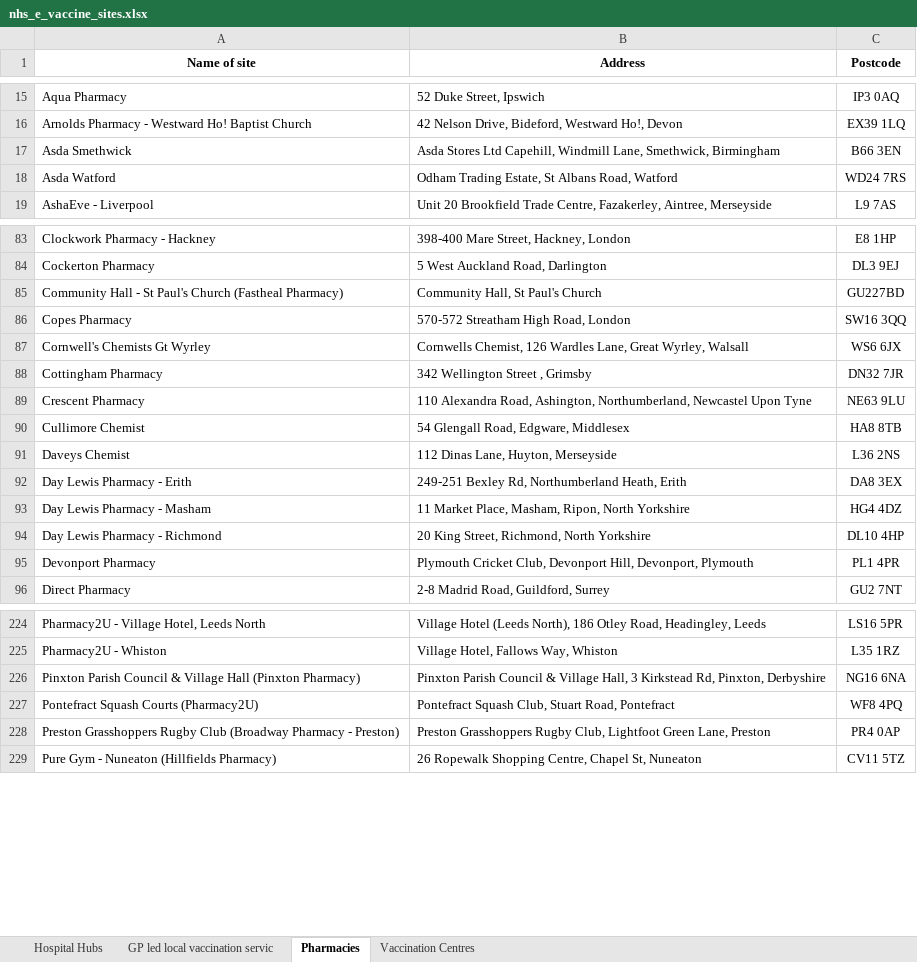
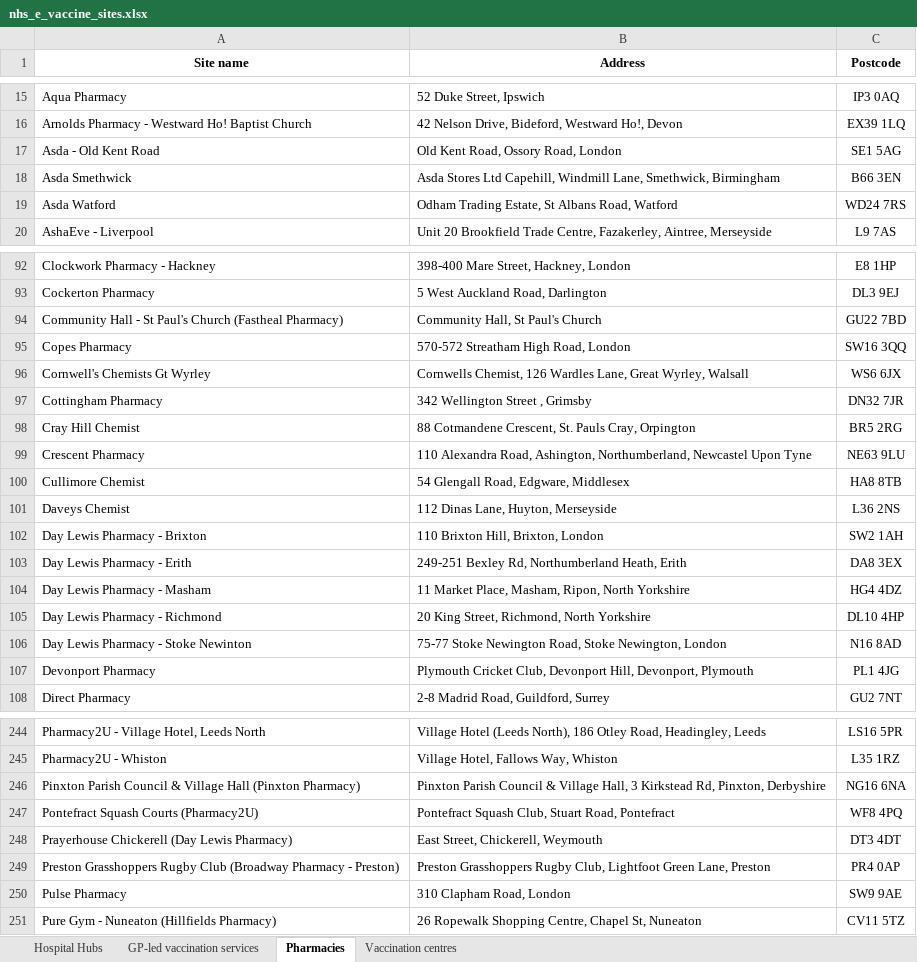
Before and after one commit to psychty/wsx_covid_datapack_public, an Excel workbook: Source files/nhs_e_vaccine_sites.xlsx, sheet Pharmacies, drawn as a sheet; only a part is shown, gaps mark what is left out; values as stored, in another font and other column widths than the file's, no borders; conditional formats not drawn; addresses are those after the commit; the diff covers the shown part only; the diff names each change by its address in the sheet, - before the commit and + after, or states it on an @@ line.

```diff
--- a/Source files/nhs_e_vaccine_sites.xlsx (sheet Pharmacies)
+++ b/Source files/nhs_e_vaccine_sites.xlsx (sheet Pharmacies)
-sheet tab: GP led local vaccination servic
+sheet tab: GP-led vaccination services
-sheet tab: Vaccination Centres
+sheet tab: Vaccination centres
-A1: Name of site
+A1: Site name
+row 17: Asda - Old Kent Road | Old Kent Road, Ossory Road, London | SE1 5AG
-C94 (Postcode): GU227BD
+C94 (Postcode): GU22 7BD
+row 98: Cray Hill Chemist | 88 Cotmandene Crescent, St. Pauls Cray, Orpington | BR5 2RG
+row 102: Day Lewis Pharmacy - Brixton | 110 Brixton Hill, Brixton, London | SW2 1AH
+row 106: Day Lewis Pharmacy - Stoke Newinton | 75-77 Stoke Newington Road, Stoke Newington, London | N16 8AD
-C107 (Postcode): PL1 4PR
+C107 (Postcode): PL1 4JG
+row 248: Prayerhouse Chickerell (Day Lewis Pharmacy) | East Street, Chickerell, Weymouth | DT3 4DT
+row 250: Pulse Pharmacy | 310 Clapham Road, London | SW9 9AE
```
Also changed, not shown: 20 added rows and 1 edited cell elsewhere in this sheet, sheet Hospital Hubs, sheet Vaccination centres, sheet GP-led vaccination services, 20 other files.
